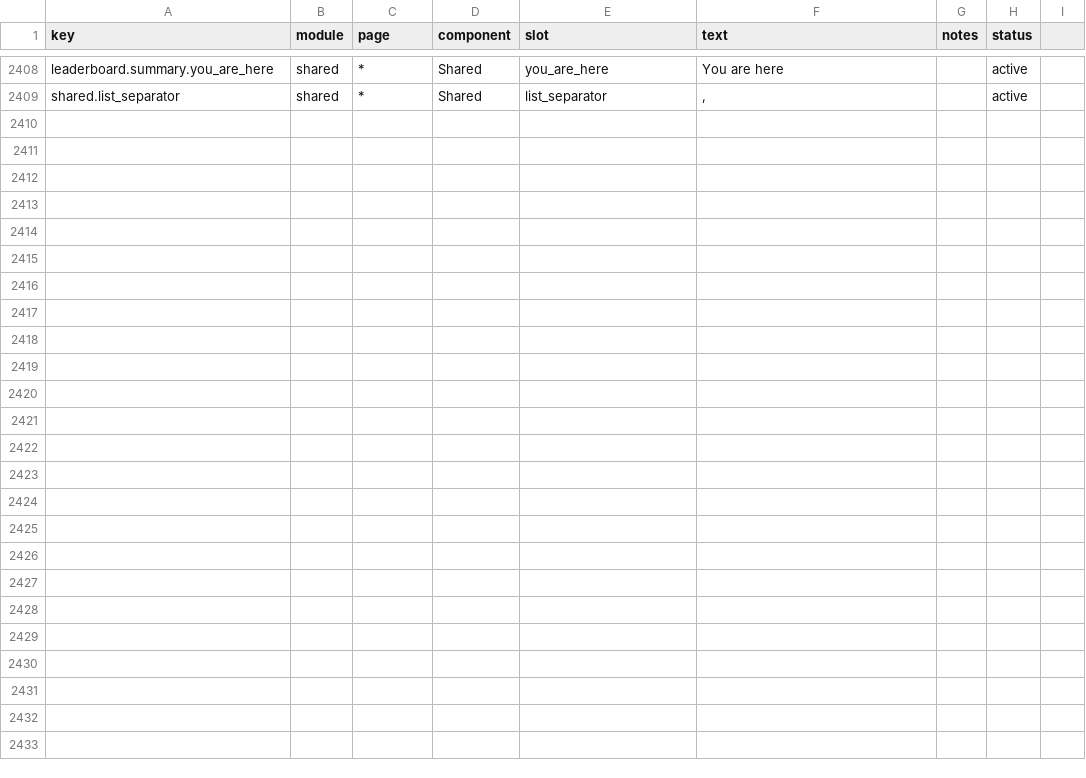
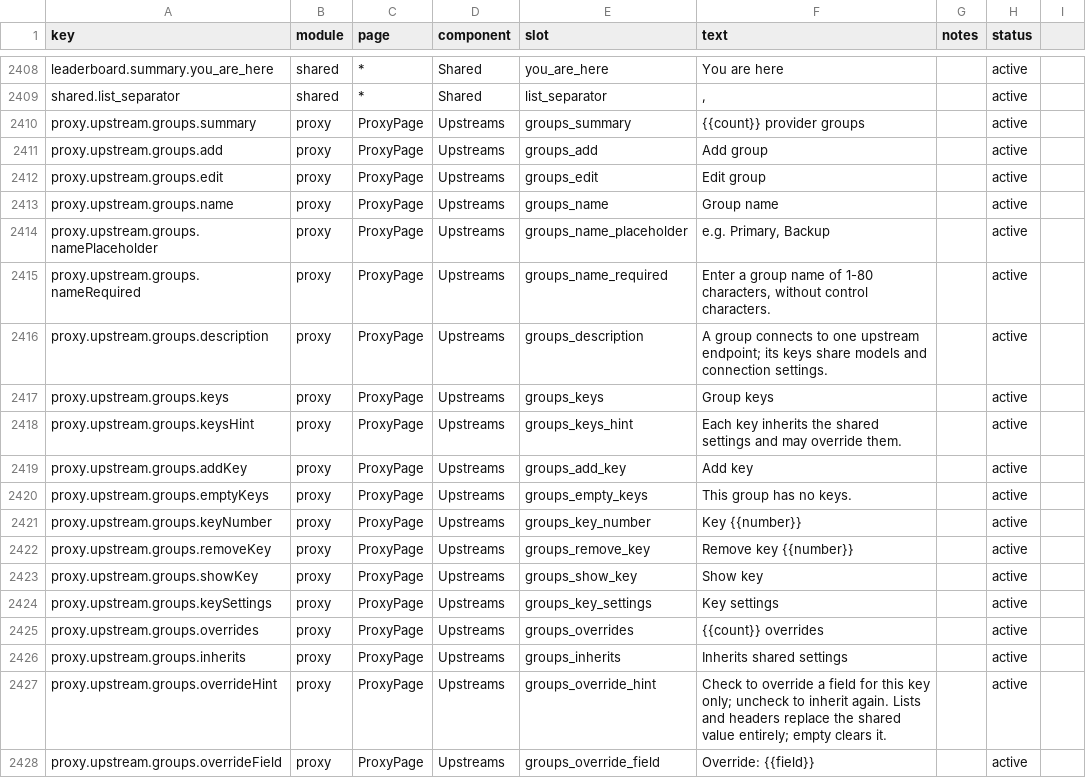
Before and after one commit to rijing-joker/AITool, a CSV file: dashboard/src/content/copy.csv, drawn as a sheet; only a part is shown, gaps mark what is left out; the diff covers the shown part only; the diff names each change by its address in the sheet, - before the commit and + after, or states it on an @@ line.

Commit message:
feat: upstreams tab edits native v8 provider groups (per-key overrides)
Port of EasyCLIProxyAPI be9a2b6's ProviderGroupKeysEditor + providerGroups
service. The tab now loads each section through providerGroupsApi (native
groups) instead of the flattened legacy view: one row per group, key-count
summary for every section, group status badge (partial = some keys
disabled), and the shared toggle reflecting record.disabled / excluded-
models '*' semantics. The add/edit dialog carries groupKeys drafts with
the per-key editor (weight + per-key overrides of priority/proxy-url/
prefix/retry/cooling/headers/excluded-models/models, codex websockets,
claude cloak) and a discovery-key selector; saves go through
buildProviderGroupRecord which preserves unedited shared fields and the
group layout, so multi-key groups and per-key overrides round-trip
instead of being flattened. Delete/toggle/reorder/health (per-key health
selector) all moved to providerGroupsApi. Legacy flat records seed
groupKeys from their existing key material so an edit upgrades them to
group form without data loss. i18n: 28 proxy.upstream.groups.* keys
(copy.csv + zh + zh-TW); ui-hardcode baseline regenerated for the new
file's ternary false-positives.

```diff
--- a/dashboard/src/content/copy.csv
+++ b/dashboard/src/content/copy.csv
+row 2410: proxy.upstream.groups.summary | proxy | ProxyPage | Upstreams | groups_summary | {{count}} provider groups |  | active
+row 2411: proxy.upstream.groups.add | proxy | ProxyPage | Upstreams | groups_add | Add group |  | active
+row 2412: proxy.upstream.groups.edit | proxy | ProxyPage | Upstreams | groups_edit | Edit group |  | active
+row 2413: proxy.upstream.groups.name | proxy | ProxyPage | Upstreams | groups_name | Group name |  | active
+row 2414: proxy.upstream.groups.namePlaceholder | proxy | ProxyPage | Upstreams | groups_name_placeholder | e.g. Primary, Backup |  | active
+row 2415: proxy.upstream.groups.nameRequired | proxy | ProxyPage | Upstreams | groups_name_required | Enter a group name of 1-80 characters, without control characters. |  | active
+row 2416: proxy.upstream.groups.description | proxy | ProxyPage | Upstreams | groups_description | A group connects to one upstream endpoint; its keys share models and connection settings. |  | active
+row 2417: proxy.upstream.groups.keys | proxy | ProxyPage | Upstreams | groups_keys | Group keys |  | active
+row 2418: proxy.upstream.groups.keysHint | proxy | ProxyPage | Upstreams | groups_keys_hint | Each key inherits the shared settings and may override them. |  | active
+row 2419: proxy.upstream.groups.addKey | proxy | ProxyPage | Upstreams | groups_add_key | Add key |  | active
+row 2420: proxy.upstream.groups.emptyKeys | proxy | ProxyPage | Upstreams | groups_empty_keys | This group has no keys. |  | active
+row 2421: proxy.upstream.groups.keyNumber | proxy | ProxyPage | Upstreams | groups_key_number | Key {{number}} |  | active
+row 2422: proxy.upstream.groups.removeKey | proxy | ProxyPage | Upstreams | groups_remove_key | Remove key {{number}} |  | active
+row 2423: proxy.upstream.groups.showKey | proxy | ProxyPage | Upstreams | groups_show_key | Show key |  | active
+row 2424: proxy.upstream.groups.keySettings | proxy | ProxyPage | Upstreams | groups_key_settings | Key settings |  | active
+row 2425: proxy.upstream.groups.overrides | proxy | ProxyPage | Upstreams | groups_overrides | {{count}} overrides |  | active
+row 2426: proxy.upstream.groups.inherits | proxy | ProxyPage | Upstreams | groups_inherits | Inherits shared settings |  | active
+row 2427: proxy.upstream.groups.overrideHint | proxy | ProxyPage | Upstreams | groups_override_hint | Check to override a field for this key only; uncheck to inherit again. Lists and headers replace the shared value entirely; empty clears it. |  | active
+row 2428: proxy.upstream.groups.overrideField | proxy | ProxyPage | Upstreams | groups_override_field | Override: {{field}} |  | active
```
Also changed, not shown: 9 added rows elsewhere in this file, 7 other files.
